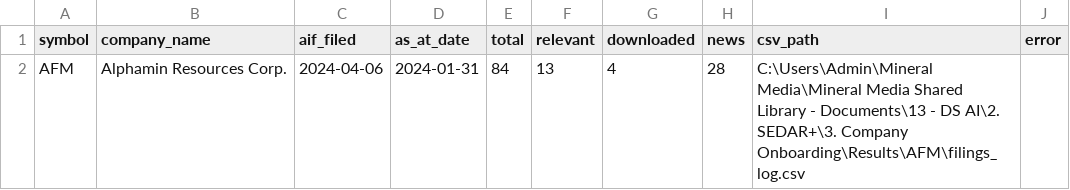
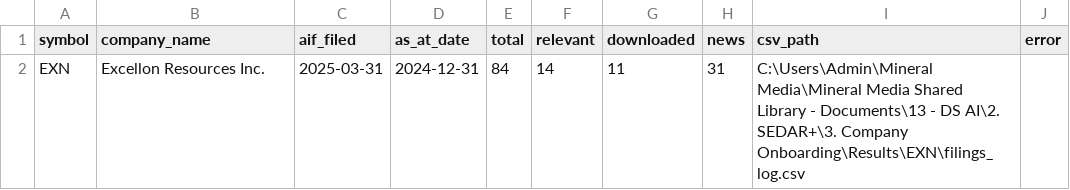
Before and after one commit to gcbarclawbot/sedar-automation, a CSV file: 3. Company Onboarding/Results/onboarding_summary.csv, drawn as a sheet; removed rows and columns are numbered as before the commit, all else as after; the diff names each change by its address in the sheet, - before the commit and + after, or states it on an @@ line.

```diff
--- a/3. Company Onboarding/Results/onboarding_summary.csv
+++ b/3. Company Onboarding/Results/onboarding_summary.csv
-row 2: AFM | Alphamin Resources Corp. | 2024-04-06 | 2024-01-31 | 84 | 13 | 4 | 28 | C:\Users\Admin\Mineral Media\Mineral Media Shared Library - Documents\13 - DS AI\2. SEDAR+\3. Company Onboarding\Results\AFM\filings_log.csv
+row 2: EXN | Excellon Resources Inc. | 2025-03-31 | 2024-12-31 | 84 | 14 | 11 | 31 | C:\Users\Admin\Mineral Media\Mineral Media Shared Library - Documents\13 - DS AI\2. SEDAR+\3. Company Onboarding\Results\EXN\filings_log.csv
```
Also changed, not shown: 3. Company Onboarding/Results/ERD/filings_log.csv, 3. Company Onboarding/Results/ESM/filings_log.csv, 13 other files.
